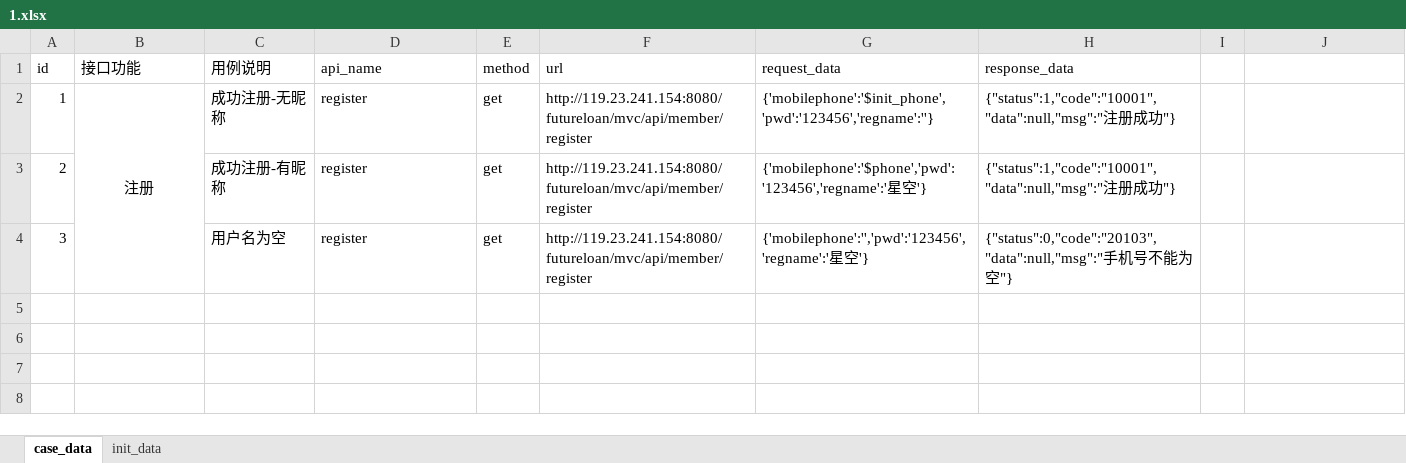
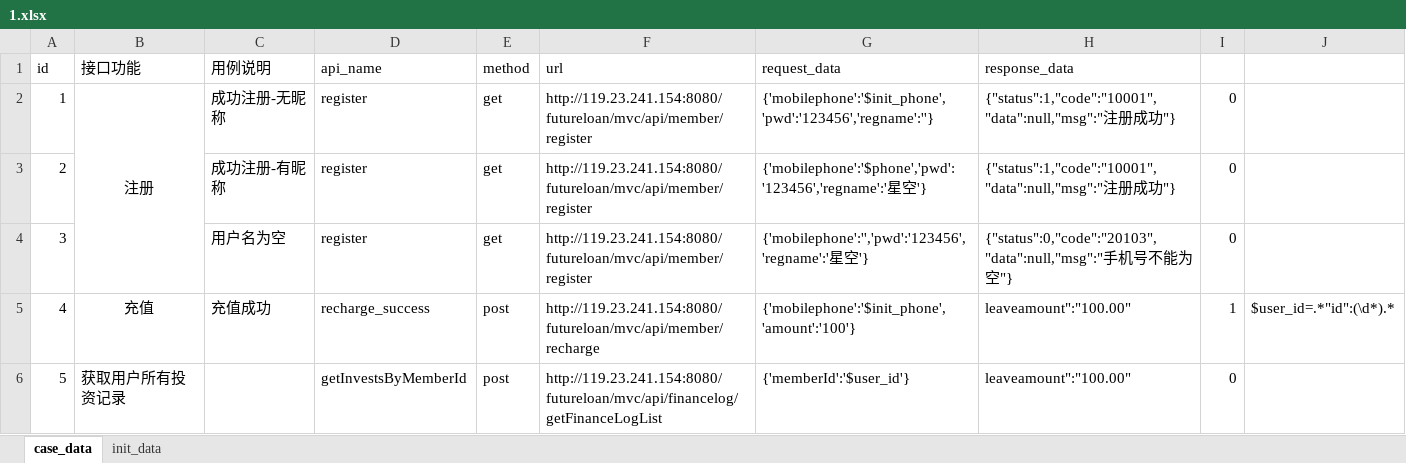
Before and after one commit to zhaozongzhao/dryorkApp, an Excel workbook: python3_api_framework/TestDatas/1.xlsx, sheet case_data, drawn as a sheet; values as stored, in another font and other column widths than the file's, no borders; the diff names each change by its address in the sheet, - before the commit and + after, or states it on an @@ line.

```diff
--- a/python3_api_framework/TestDatas/1.xlsx (sheet case_data)
+++ b/python3_api_framework/TestDatas/1.xlsx (sheet case_data)
-I2:I4: (empty)
+I2:I4: 0
+row 5: 4 | 充值 | 充值成功 | recharge_success | post | http://119.23.241.154:8080/futureloan/mvc/api/member/recharge | {'mobilephone':'$init_phone','amount':'100'} | leaveamount":"100.00" | 1 | $user_id=.*"id":(\d*).*
+row 6: 5 | 获取用户所有投资记录 |  | getInvestsByMemberId | post | http://119.23.241.154:8080/futureloan/mvc/api/financelog/getFinanceLogList | {'memberId':'$user_id'} | leaveamount":"100.00" | 0
```
Also changed, not shown: sheet init_data, python3_api_framework/TestDatas/api_qcd.xlsx, 15 other files.
